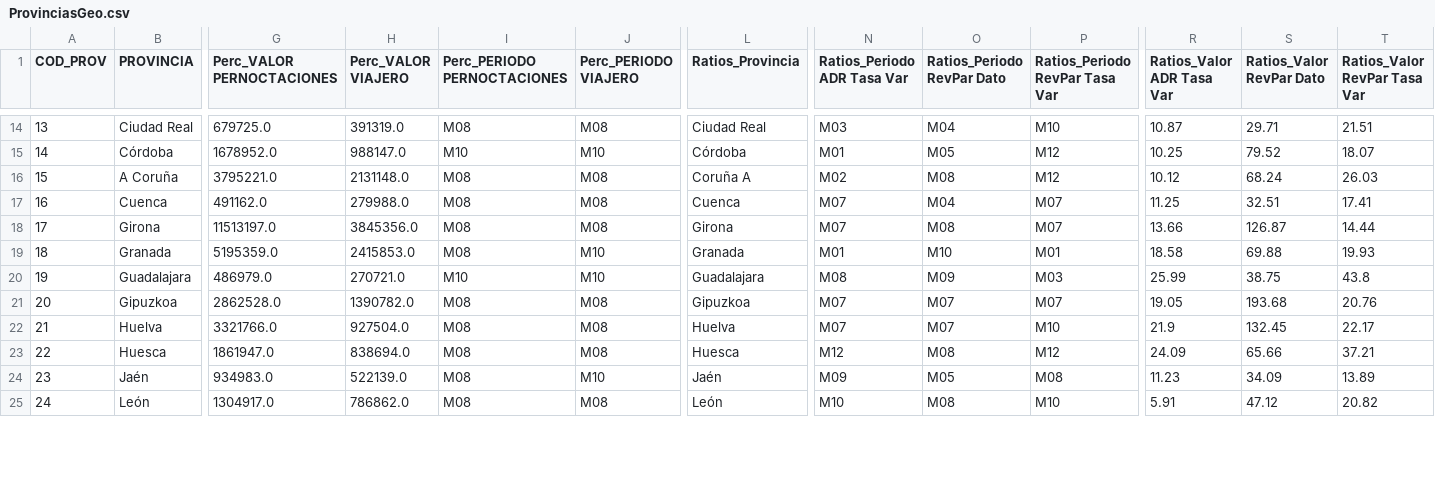
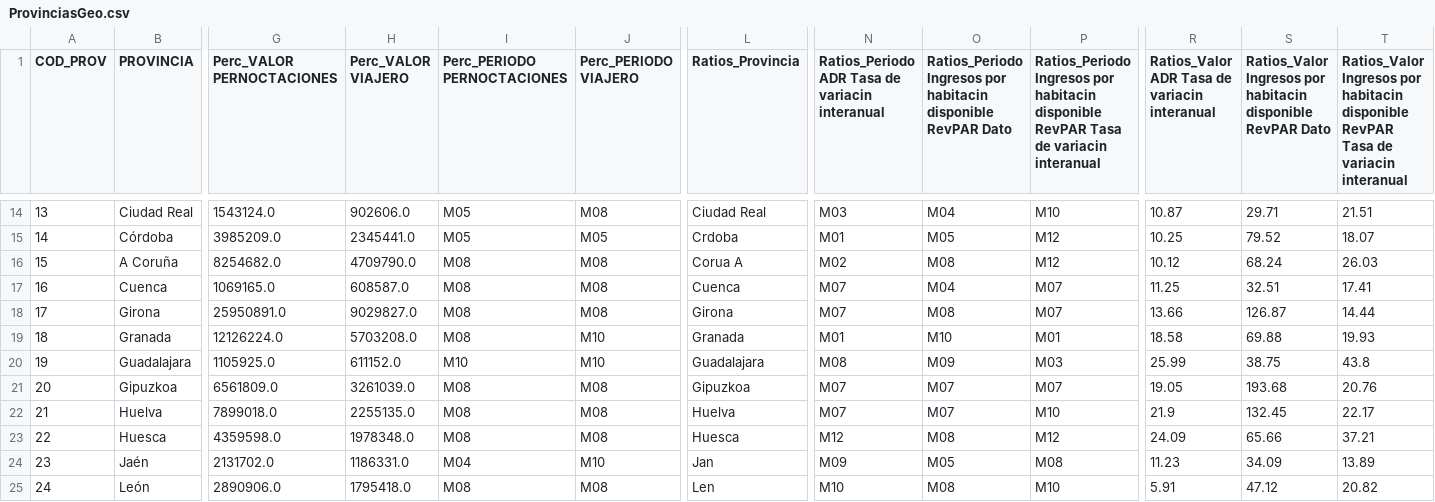
Before and after one commit to manuss05/TUI-AI-DASHBOARD-TFM, a CSV file: Datos procesados/ProvinciasGeo.csv, drawn as a sheet; only a part is shown, gaps mark what is left out; the diff covers the shown part only; the diff names each change by its address in the sheet, - before the commit and + after, or states it on an @@ line.

```diff
--- a/Datos procesados/ProvinciasGeo.csv
+++ b/Datos procesados/ProvinciasGeo.csv
-N1: Ratios_Periodo ADR Tasa Var
+N1: Ratios_Periodo ADR Tasa de variacin interanual
-O1: Ratios_Periodo RevPar Dato
+O1: Ratios_Periodo Ingresos por habitacin disponible RevPAR Dato
-P1: Ratios_Periodo RevPar Tasa Var
+P1: Ratios_Periodo Ingresos por habitacin disponible RevPAR Tasa de variacin interanual
-R1: Ratios_Valor ADR Tasa Var
+R1: Ratios_Valor ADR Tasa de variacin interanual
-S1: Ratios_Valor RevPar Dato
+S1: Ratios_Valor Ingresos por habitacin disponible RevPAR Dato
-T1: Ratios_Valor RevPar Tasa Var
+T1: Ratios_Valor Ingresos por habitacin disponible RevPAR Tasa de variacin interanual
-G14 (Perc_VALOR PERNOCTACIONES): 679725.0
+G14 (Perc_VALOR PERNOCTACIONES): 1543124.0
-H14 (Perc_VALOR VIAJERO): 391319.0
+H14 (Perc_VALOR VIAJERO): 902606.0
-I14 (Perc_PERIODO PERNOCTACIONES): M08
+I14 (Perc_PERIODO PERNOCTACIONES): M05
-G15 (Perc_VALOR PERNOCTACIONES): 1678952.0
+G15 (Perc_VALOR PERNOCTACIONES): 3985209.0
-H15 (Perc_VALOR VIAJERO): 988147.0
+H15 (Perc_VALOR VIAJERO): 2345441.0
-I15 (Perc_PERIODO PERNOCTACIONES): M10
+I15 (Perc_PERIODO PERNOCTACIONES): M05
-J15 (Perc_PERIODO VIAJERO): M10
+J15 (Perc_PERIODO VIAJERO): M05
-L15 (Ratios_Provincia): Córdoba
+L15 (Ratios_Provincia): Crdoba
-G16 (Perc_VALOR PERNOCTACIONES): 3795221.0
+G16 (Perc_VALOR PERNOCTACIONES): 8254682.0
-H16 (Perc_VALOR VIAJERO): 2131148.0
+H16 (Perc_VALOR VIAJERO): 4709790.0
-L16 (Ratios_Provincia): Coruña A
+L16 (Ratios_Provincia): Corua A
-G17 (Perc_VALOR PERNOCTACIONES): 491162.0
+G17 (Perc_VALOR PERNOCTACIONES): 1069165.0
-H17 (Perc_VALOR VIAJERO): 279988.0
+H17 (Perc_VALOR VIAJERO): 608587.0
-G18 (Perc_VALOR PERNOCTACIONES): 11513197.0
+G18 (Perc_VALOR PERNOCTACIONES): 25950891.0
-H18 (Perc_VALOR VIAJERO): 3845356.0
+H18 (Perc_VALOR VIAJERO): 9029827.0
-G19 (Perc_VALOR PERNOCTACIONES): 5195359.0
+G19 (Perc_VALOR PERNOCTACIONES): 12126224.0
-H19 (Perc_VALOR VIAJERO): 2415853.0
+H19 (Perc_VALOR VIAJERO): 5703208.0
-G20 (Perc_VALOR PERNOCTACIONES): 486979.0
+G20 (Perc_VALOR PERNOCTACIONES): 1105925.0
-H20 (Perc_VALOR VIAJERO): 270721.0
+H20 (Perc_VALOR VIAJERO): 611152.0
-G21 (Perc_VALOR PERNOCTACIONES): 2862528.0
+G21 (Perc_VALOR PERNOCTACIONES): 6561809.0
-H21 (Perc_VALOR VIAJERO): 1390782.0
+H21 (Perc_VALOR VIAJERO): 3261039.0
-G22 (Perc_VALOR PERNOCTACIONES): 3321766.0
+G22 (Perc_VALOR PERNOCTACIONES): 7899018.0
-H22 (Perc_VALOR VIAJERO): 927504.0
+H22 (Perc_VALOR VIAJERO): 2255135.0
-G23 (Perc_VALOR PERNOCTACIONES): 1861947.0
+G23 (Perc_VALOR PERNOCTACIONES): 4359598.0
-H23 (Perc_VALOR VIAJERO): 838694.0
+H23 (Perc_VALOR VIAJERO): 1978348.0
-G24 (Perc_VALOR PERNOCTACIONES): 934983.0
+G24 (Perc_VALOR PERNOCTACIONES): 2131702.0
-H24 (Perc_VALOR VIAJERO): 522139.0
+H24 (Perc_VALOR VIAJERO): 1186331.0
-I24 (Perc_PERIODO PERNOCTACIONES): M08
+I24 (Perc_PERIODO PERNOCTACIONES): M04
-L24 (Ratios_Provincia): Jaén
+L24 (Ratios_Provincia): Jan
-G25 (Perc_VALOR PERNOCTACIONES): 1304917.0
+G25 (Perc_VALOR PERNOCTACIONES): 2890906.0
-H25 (Perc_VALOR VIAJERO): 786862.0
+H25 (Perc_VALOR VIAJERO): 1795418.0
-L25 (Ratios_Provincia): León
+L25 (Ratios_Provincia): Len
```
Also changed, not shown: 88 edited cells elsewhere in this file, Datos procesados/PuntosTuristicos.csv, 28 other files.
